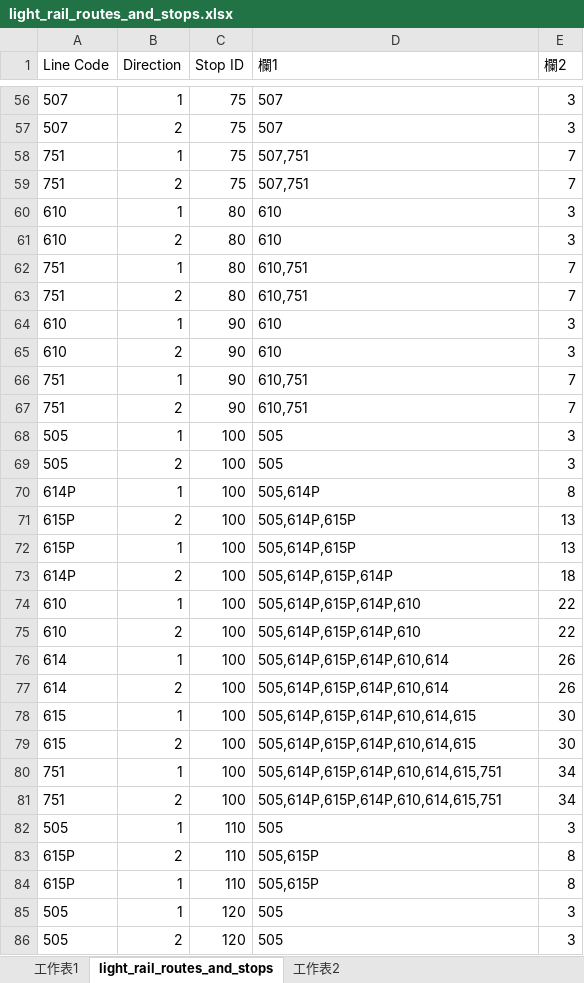
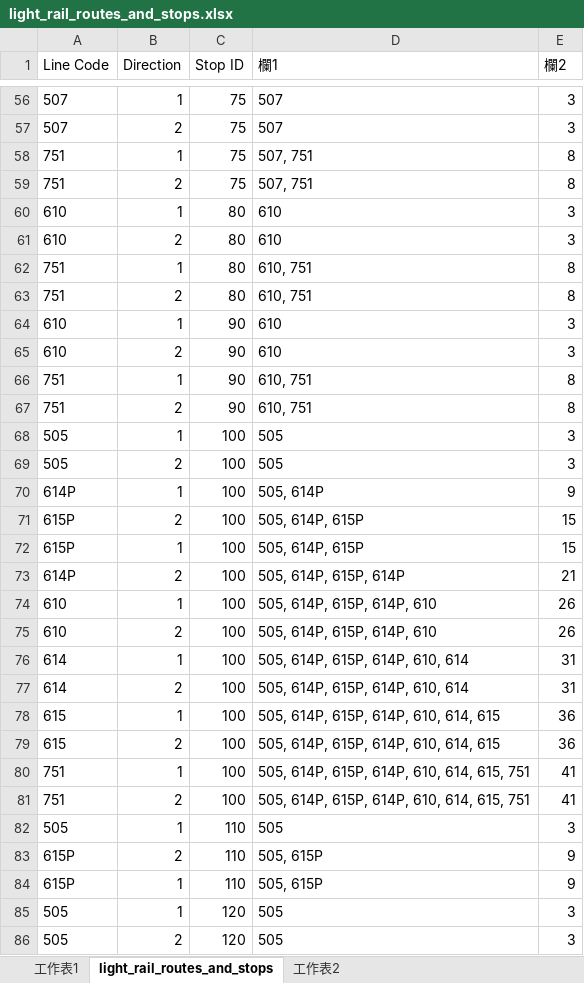
Before and after one commit to stsk3/portal, an Excel workbook: script/light_rail_routes_and_stops.xlsx, sheet light_rail_routes_and_stops, drawn as a sheet; only a part is shown, gaps mark what is left out; values as stored, in another font and other column widths than the file's, no borders; table styles not drawn; the diff covers the shown part only; the diff names each change by its address in the sheet, - before the commit and + after, or states it on an @@ line.

```diff
--- a/script/light_rail_routes_and_stops.xlsx (sheet light_rail_routes_and_stops)
+++ b/script/light_rail_routes_and_stops.xlsx (sheet light_rail_routes_and_stops)
-D58:D59 (欄1): 507,751
+D58:D59 (欄1): 507, 751
-E58:E59 (欄2): 7
+E58:E59 (欄2): 8
-D62:D63 (欄1): 610,751
+D62:D63 (欄1): 610, 751
-E62:E63 (欄2): 7
+E62:E63 (欄2): 8
-D66:D67 (欄1): 610,751
+D66:D67 (欄1): 610, 751
-E66:E67 (欄2): 7
+E66:E67 (欄2): 8
-D70 (欄1): 505,614P
+D70 (欄1): 505, 614P
-E70 (欄2): 8
+E70 (欄2): 9
-D71:D72 (欄1): 505,614P,615P
+D71:D72 (欄1): 505, 614P, 615P
-E71:E72 (欄2): 13
+E71:E72 (欄2): 15
-D73 (欄1): 505,614P,615P,614P
+D73 (欄1): 505, 614P, 615P, 614P
-E73 (欄2): 18
+E73 (欄2): 21
-D74:D75 (欄1): 505,614P,615P,614P,610
+D74:D75 (欄1): 505, 614P, 615P, 614P, 610
-E74:E75 (欄2): 22
+E74:E75 (欄2): 26
-D76:D77 (欄1): 505,614P,615P,614P,610,614
+D76:D77 (欄1): 505, 614P, 615P, 614P, 610, 614
-E76:E77 (欄2): 26
+E76:E77 (欄2): 31
-D78:D79 (欄1): 505,614P,615P,614P,610,614,615
+D78:D79 (欄1): 505, 614P, 615P, 614P, 610, 614, 615
-E78:E79 (欄2): 30
+E78:E79 (欄2): 36
-D80:D81 (欄1): 505,614P,615P,614P,610,614,615,751
+D80:D81 (欄1): 505, 614P, 615P, 614P, 610, 614, 615, 751
-E80:E81 (欄2): 34
+E80:E81 (欄2): 41
-D83:D84 (欄1): 505,615P
+D83:D84 (欄1): 505, 615P
-E83:E84 (欄2): 8
+E83:E84 (欄2): 9
```
Also changed, not shown: 486 edited cells elsewhere in this sheet, sheet 工作表2, sheet 工作表1, formulas that keep their value, 1 other file.
